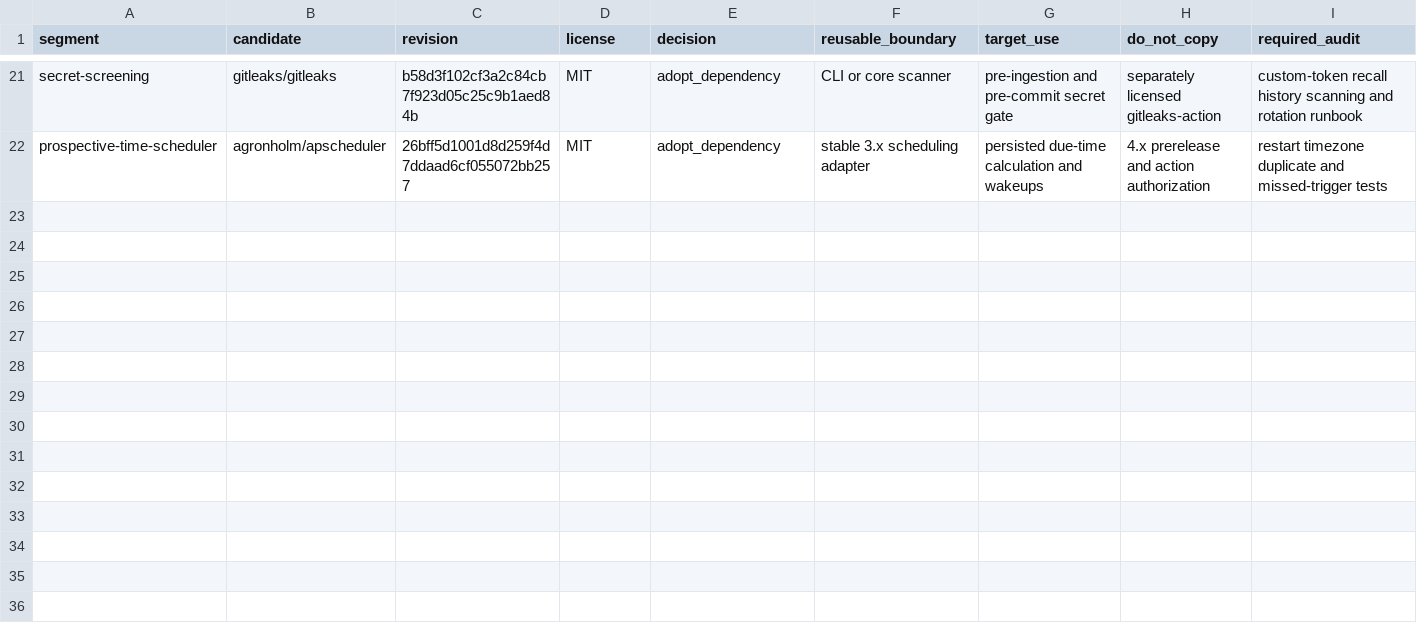
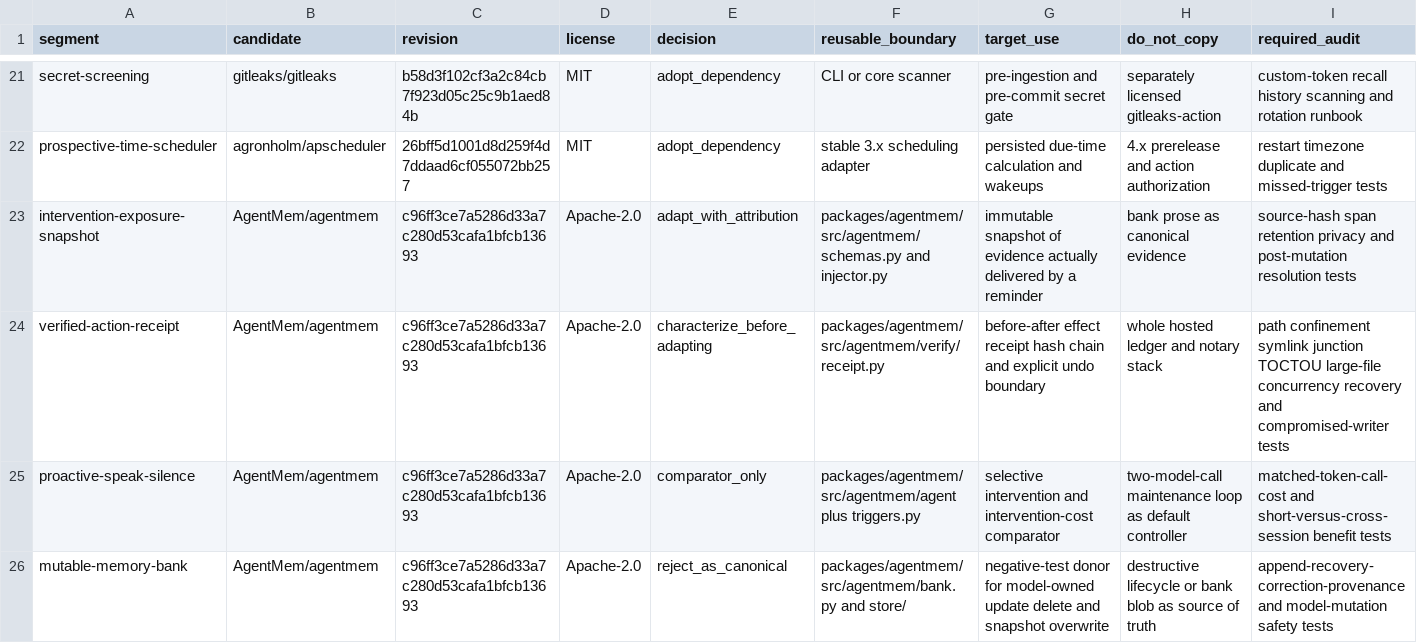
Before and after one commit to krapcys1-maker/adaptive-agent-memory-research, a CSV file: docs/04-systems/reuse-component-adoption-register-v0.csv, drawn as a sheet; only a part is shown, gaps mark what is left out; rows hold the shown columns only; the diff names each change by its address in the sheet, - before the commit and + after, or states it on an @@ line.

Commit message:
Define compaction-plus-memory research foundation

```diff
--- a/docs/04-systems/reuse-component-adoption-register-v0.csv
+++ b/docs/04-systems/reuse-component-adoption-register-v0.csv
+row 23: intervention-exposure-snapshot | AgentMem/agentmem | c96ff3ce7a5286d33a7c280d53cafa1bfcb13693 | Apache-2.0 | adapt_with_attribution | packages/agentmem/src/agentmem/schemas.py and injector.py | immutable snapshot of evidence actually delivered by a reminder | bank prose as canonical evidence | source-hash span retention privacy and post-mutation resolution tests
+row 24: verified-action-receipt | AgentMem/agentmem | c96ff3ce7a5286d33a7c280d53cafa1bfcb13693 | Apache-2.0 | characterize_before_adapting | packages/agentmem/src/agentmem/verify/receipt.py | before-after effect receipt hash chain and explicit undo boundary | whole hosted ledger and notary stack | path confinement symlink junction TOCTOU large-file concurrency recovery and compromised-writer tests
+row 25: proactive-speak-silence | AgentMem/agentmem | c96ff3ce7a5286d33a7c280d53cafa1bfcb13693 | Apache-2.0 | comparator_only | packages/agentmem/src/agentmem/agent plus triggers.py | selective intervention and intervention-cost comparator | two-model-call maintenance loop as default controller | matched-token-call-cost and short-versus-cross-session benefit tests
+row 26: mutable-memory-bank | AgentMem/agentmem | c96ff3ce7a5286d33a7c280d53cafa1bfcb13693 | Apache-2.0 | reject_as_canonical | packages/agentmem/src/agentmem/bank.py and store/ | negative-test donor for model-owned update delete and snapshot overwrite | destructive lifecycle or bank blob as source of truth | append-recovery-correction-provenance and model-mutation safety tests
```
Also changed, not shown: data/catalogs/repositories-current.csv, data/catalogs/repository-revisions.csv, 13 other files.
